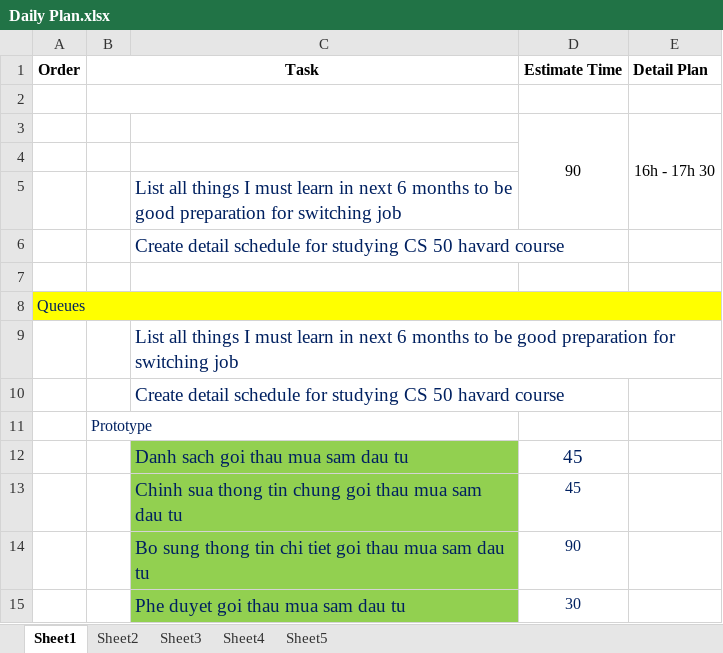
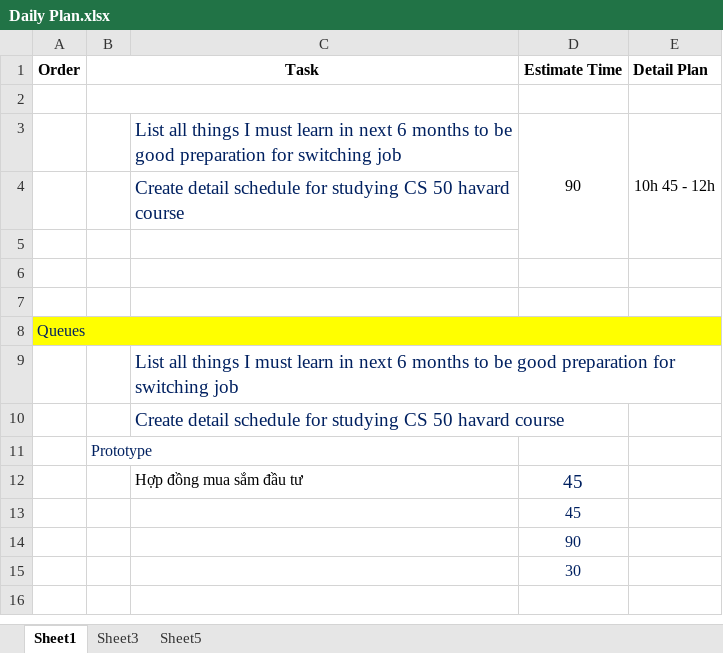
Before and after one commit to LNgoc115/work_place, an Excel workbook: Daily Plan.xlsx, sheet Sheet1, drawn as a sheet; values as stored, in another font and other column widths than the file's, no borders; removed rows and columns are numbered as before the commit, all else as after; the diff names each change by its address in the sheet, - before the commit and + after, or states it on an @@ line.

```diff
--- a/Daily Plan.xlsx (sheet Sheet1)
+++ b/Daily Plan.xlsx (sheet Sheet1)
-sheet tab: Sheet2
-sheet tab: Sheet4
-row 3:  |  |  | 90 | 16h - 17h 30
+row 3:  |  | List all things I must learn in next 6 months to be good preparation for switching job | 90 | 10h 45 - 12h
@@ row 6 moved to row 4: Create detail schedule for studying CS 5… @@
-C6: List all things I must learn in next 6 months to be good preparation for switching job
+C6: (empty)
-C12: Danh sach goi thau mua sam dau tu
+C12: Hợp đồng mua sắm đầu tư
-C12:C15 fill: #92D050
+C12:C15 fill: none
-C12 text colour: #002060
+C12 text colour: black, text size: smaller
-C13: Chinh sua thong tin chung goi thau mua sam dau tu
+C13: (empty)
-C14: Bo sung thong tin chi tiet goi thau mua sam dau tu
+C14: (empty)
-C15: Phe duyet goi thau mua sam dau tu
+C15: (empty)
```
Also changed, not shown: 1 other file.
